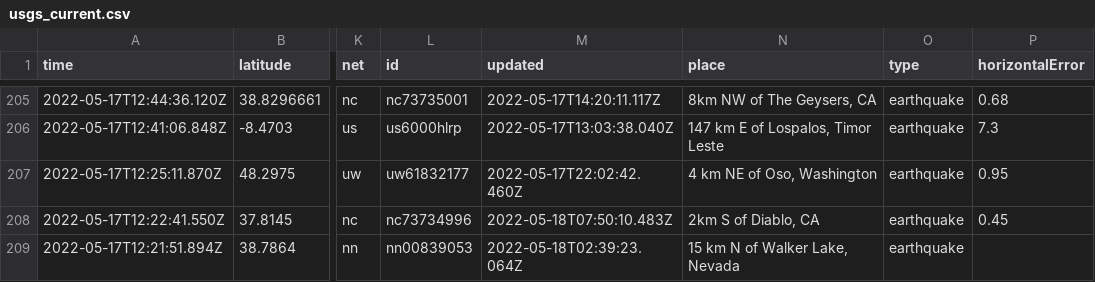
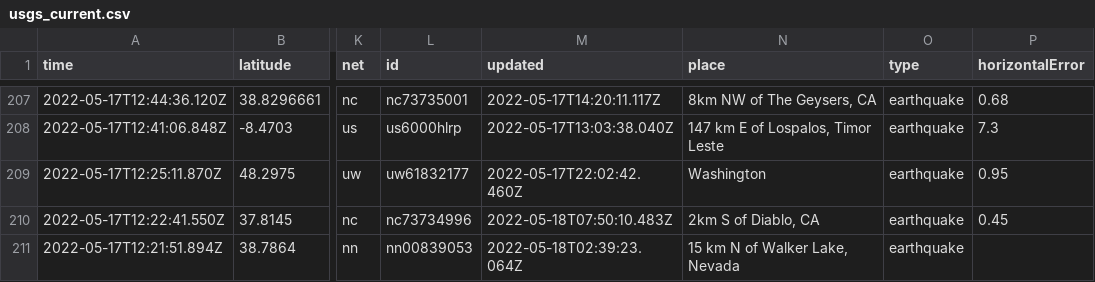
Before and after one commit to dlbranham/my-data-robot, a CSV file: usgs_current.csv, drawn as a sheet; only a part is shown, gaps mark what is left out; addresses are those after the commit; the diff covers the shown part only; the diff names each change by its address in the sheet, - before the commit and + after, or states it on an @@ line.

```diff
--- a/usgs_current.csv
+++ b/usgs_current.csv
-N209 (place): 4 km NE of Oso, Washington
+N209 (place): Washington
```
Also changed, not shown: 2 added rows, 1 removed row and 7 edited cells elsewhere in this file.
